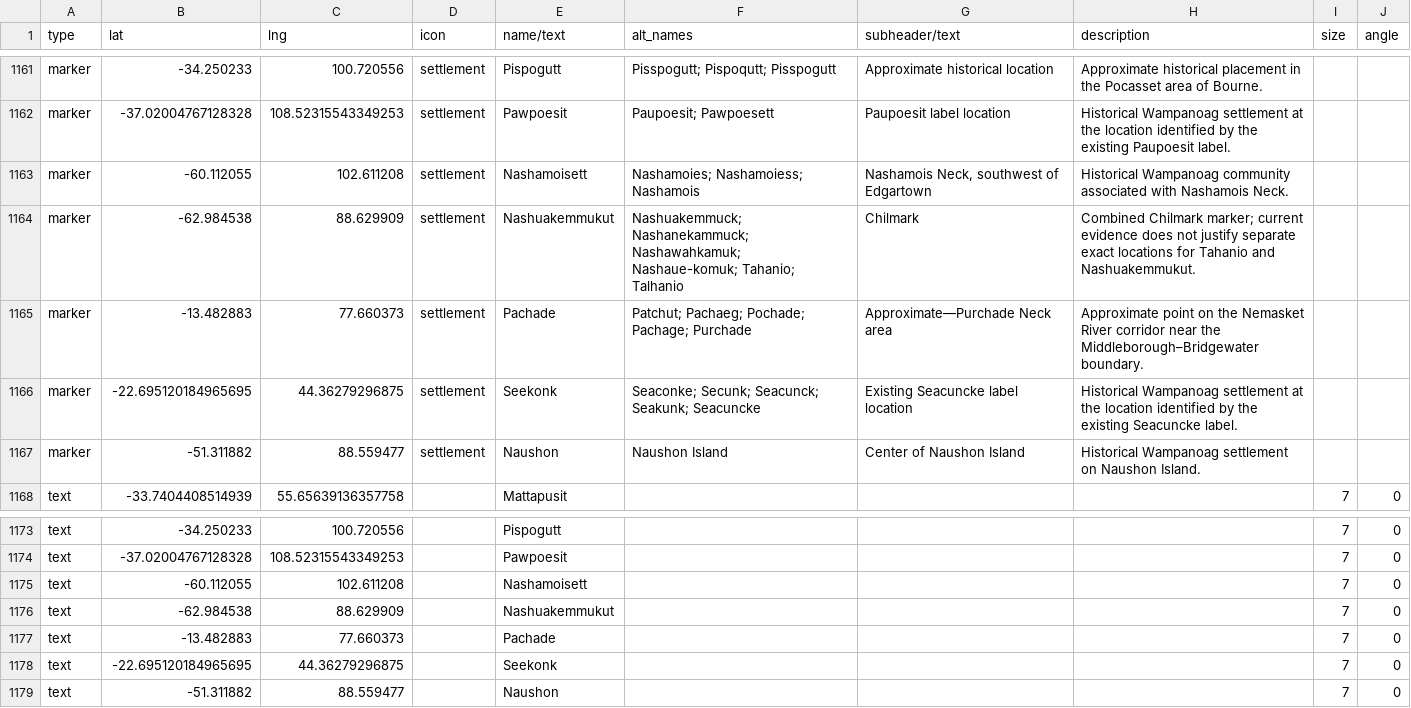
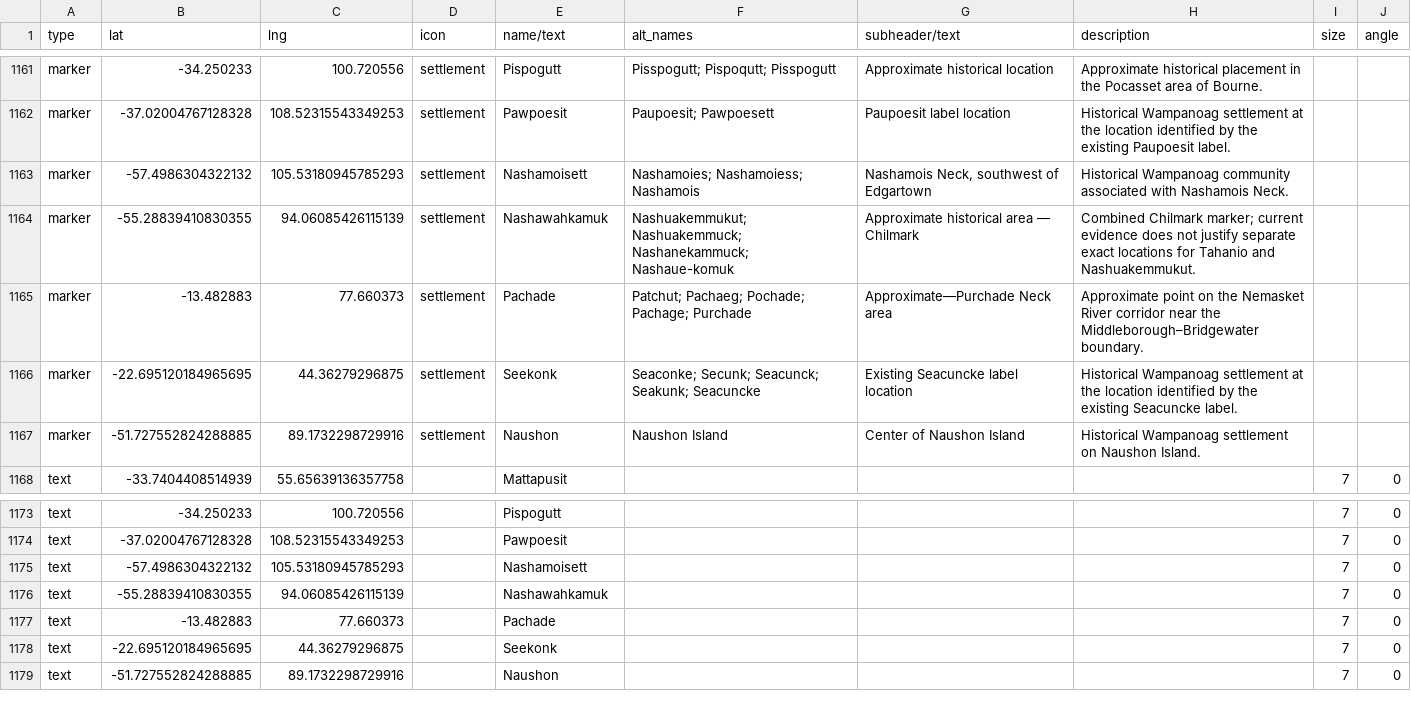
Before and after one commit to nativenewengland/map, a CSV file: data/features.csv, drawn as a sheet; only a part is shown, gaps mark what is left out; the diff names each change by its address in the sheet, - before the commit and + after, or states it on an @@ line.

```diff
--- a/data/features.csv
+++ b/data/features.csv
-B1163 (lat): -60.112055
+B1163 (lat): -57.4986304322132
-C1163 (lng): 102.611208
+C1163 (lng): 105.53180945785293
-B1164 (lat): -62.984538
+B1164 (lat): -55.28839410830355
-C1164 (lng): 88.629909
+C1164 (lng): 94.06085426115139
-E1164 (name/text): Nashuakemmukut
+E1164 (name/text): Nashawahkamuk
-F1164 (alt_names): Nashuakemmuck; Nashanekammuck; Nashawahkamuk; Nashaue-komuk; Tahanio; Talhanio
+F1164 (alt_names): Nashuakemmukut; Nashuakemmuck; Nashanekammuck; Nashaue-komuk
-G1164 (subheader/text): Chilmark
+G1164 (subheader/text): Approximate historical area — Chilmark
-B1167 (lat): -51.311882
+B1167 (lat): -51.727552824288885
-C1167 (lng): 88.559477
+C1167 (lng): 89.1732298729916
-B1175 (lat): -60.112055
+B1175 (lat): -57.4986304322132
-C1175 (lng): 102.611208
+C1175 (lng): 105.53180945785293
-B1176 (lat): -62.984538
+B1176 (lat): -55.28839410830355
-C1176 (lng): 88.629909
+C1176 (lng): 94.06085426115139
-E1176 (name/text): Nashuakemmukut
+E1176 (name/text): Nashawahkamuk
-B1179 (lat): -51.311882
+B1179 (lat): -51.727552824288885
-C1179 (lng): 88.559477
+C1179 (lng): 89.1732298729916
```
